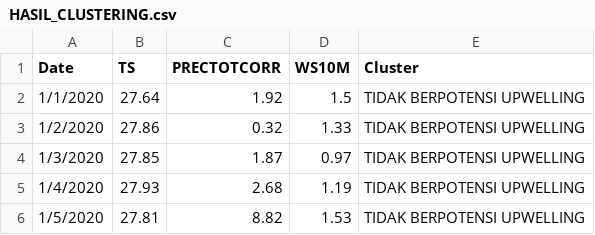
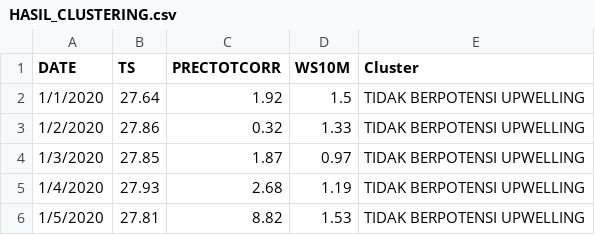
Before and after one commit to KHR00S/pred-upwelling-maninjau, a CSV file: Dashboard/data/HASIL_CLUSTERING.csv, drawn as a sheet; only a part is shown.

```diff
--- a/Dashboard/data/HASIL_CLUSTERING.csv
+++ b/Dashboard/data/HASIL_CLUSTERING.csv
@@ -1,2 +1,2 @@
-Date,TS,PRECTOTCORR,WS10M,Cluster
+DATE,TS,PRECTOTCORR,WS10M,Cluster
 1/1/2020,27.64,1.92,1.5,TIDAK BERPOTENSI UPWELLING
```
